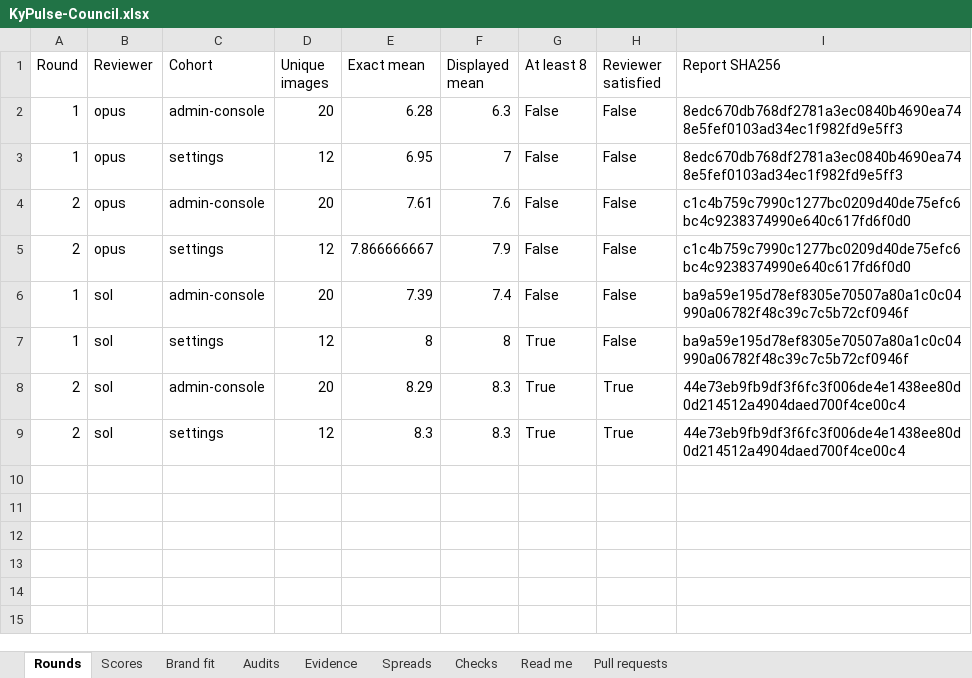
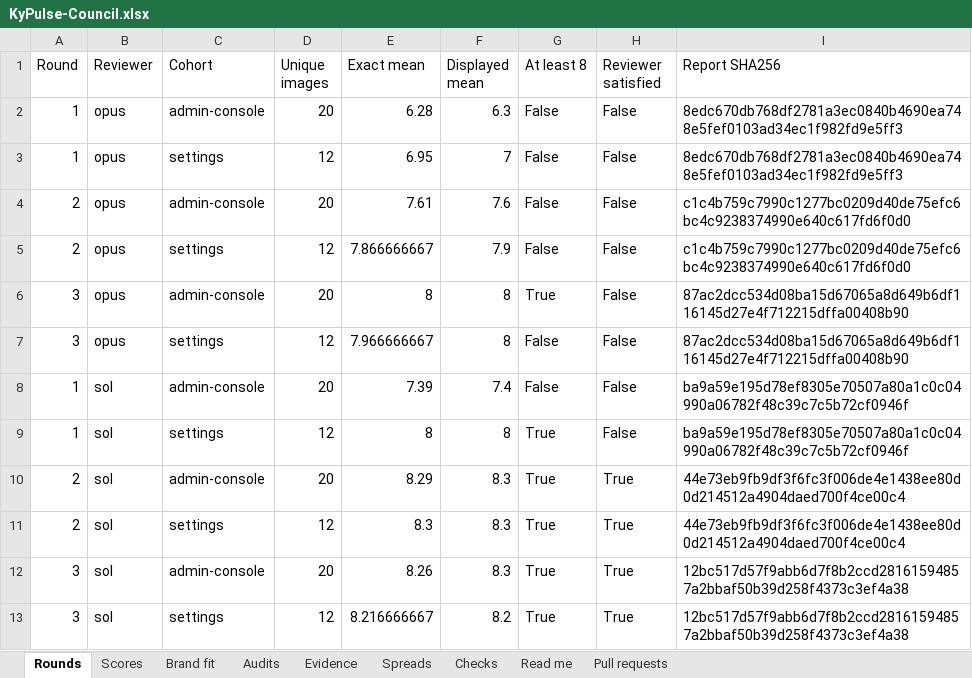
Before and after one commit to Busnes-app/KyPulse-server, an Excel workbook: docs/ui-pulse-eight/KyPulse-Council.xlsx, sheet Rounds, drawn as a sheet; values as stored, in another font and other column widths than the file's, no borders; the diff names each change by its address in the sheet, - before the commit and + after, or states it on an @@ line.

Commit message:
record pulse round three audit and backup correction

```diff
--- a/docs/ui-pulse-eight/KyPulse-Council.xlsx (sheet Rounds)
+++ b/docs/ui-pulse-eight/KyPulse-Council.xlsx (sheet Rounds)
+row 6: 3 | opus | admin-console | 20 | 8 | 8 | True | False | 87ac2dcc534d08ba15d67065a8d649b6df116145d27e4f712215dffa00408b90
+row 7: 3 | opus | settings | 12 | 7.966666667 | 8 | False | False | 87ac2dcc534d08ba15d67065a8d649b6df116145d27e4f712215dffa00408b90
+row 12: 3 | sol | admin-console | 20 | 8.26 | 8.3 | True | True | 12bc517d57f9abb6d7f8b2ccd28161594857a2bbaf50b39d258f4373c3ef4a38
+row 13: 3 | sol | settings | 12 | 8.216666667 | 8.2 | True | True | 12bc517d57f9abb6d7f8b2ccd28161594857a2bbaf50b39d258f4373c3ef4a38
```
Also changed, not shown: sheet Spreads, sheet Scores, sheet Brand fit, sheet Evidence, sheet Checks, sheet Audits, 56 other files.
